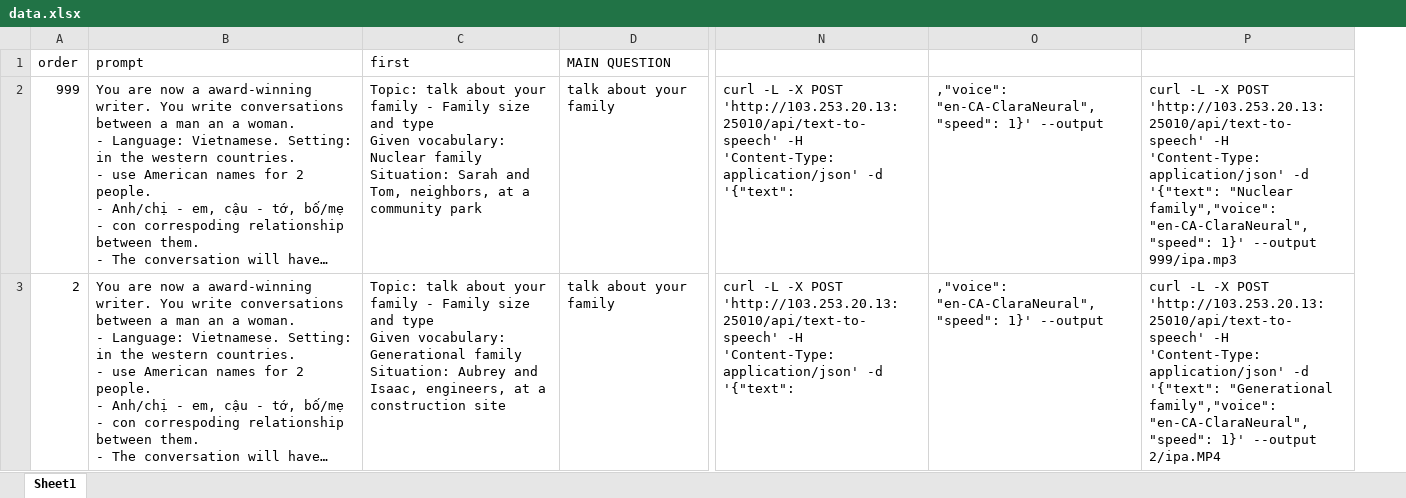
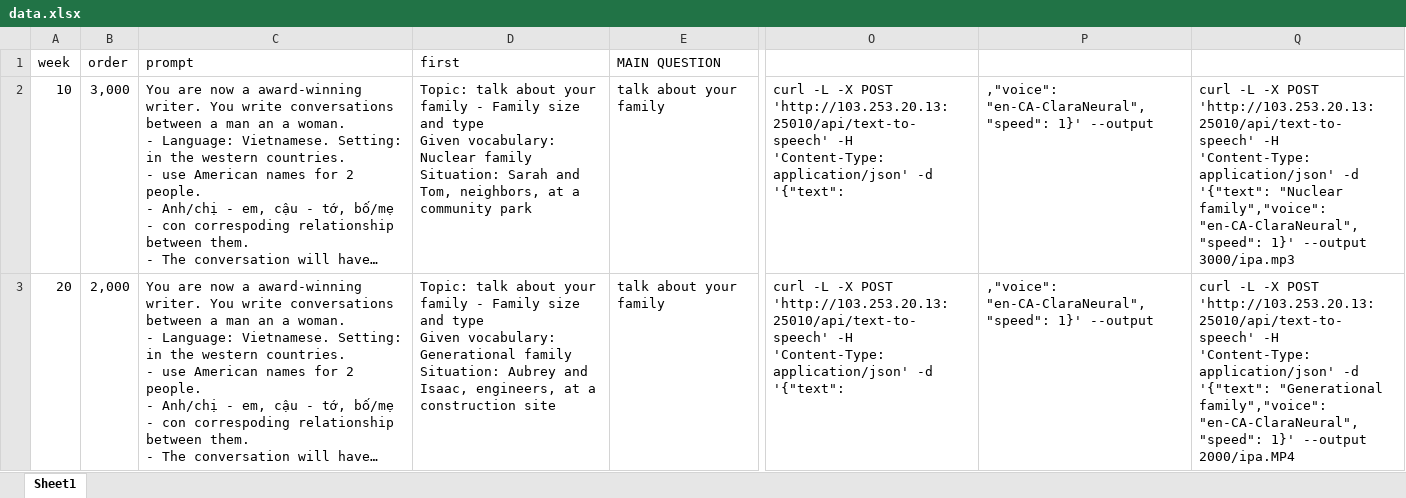
Before and after one commit to DoanNgocCuong/MiniProd_Web5_TemplateWeb_T12_2024_ContentEngFlow_IELTSStepUpE_T102024, an Excel workbook: deploy/backend/example/data.xlsx, sheet Sheet1, drawn as a sheet; only a part is shown, gaps mark what is left out; long unchanged cells end in …; values as stored, in another font and other column widths than the file's, no borders; removed rows and columns are numbered as before the commit, all else as after; the diff names each change by its address in the sheet, - before the commit and + after, or states it on an @@ line.

```diff
--- a/deploy/backend/example/data.xlsx (sheet Sheet1)
+++ b/deploy/backend/example/data.xlsx (sheet Sheet1)
+column A (week), rows 2-3: 10 | 20
-column P, rows 2-3: curl -L -X POST 'http://103.253.20.13:25010/api/text-to-speech' -H 'Content-Type: application/json' -d '{"text": "Nuclear family","voice": "en-CA-ClaraNeural","speed": 1}' --output 999/ipa.mp3 | curl -L -X POST 'http://103.253.20.13:25010/api/text-to-speech' -H 'Content-Type: application/json' -d '{"text": "Generational family","voice": "en-CA-ClaraNeural","speed": 1}' --output 2/ipa.MP4
+column Q, rows 2-3: curl -L -X POST 'http://103.253.20.13:25010/api/text-to-speech' -H 'Content-Type: application/json' -d '{"text": "Nuclear family","voice": "en-CA-ClaraNeural","speed": 1}' --output 3000/ipa.mp3 | curl -L -X POST 'http://103.253.20.13:25010/api/text-to-speech' -H 'Content-Type: application/json' -d '{"text": "Generational family","voice": "en-CA-ClaraNeural","speed": 1}' --output 2000/ipa.MP4
-B2 (order): 999
+B2 (order): 3,000
-B3 (order): 2
+B3 (order): 2,000
```
Also changed, not shown: formulas that keep their value, 31 other files.
